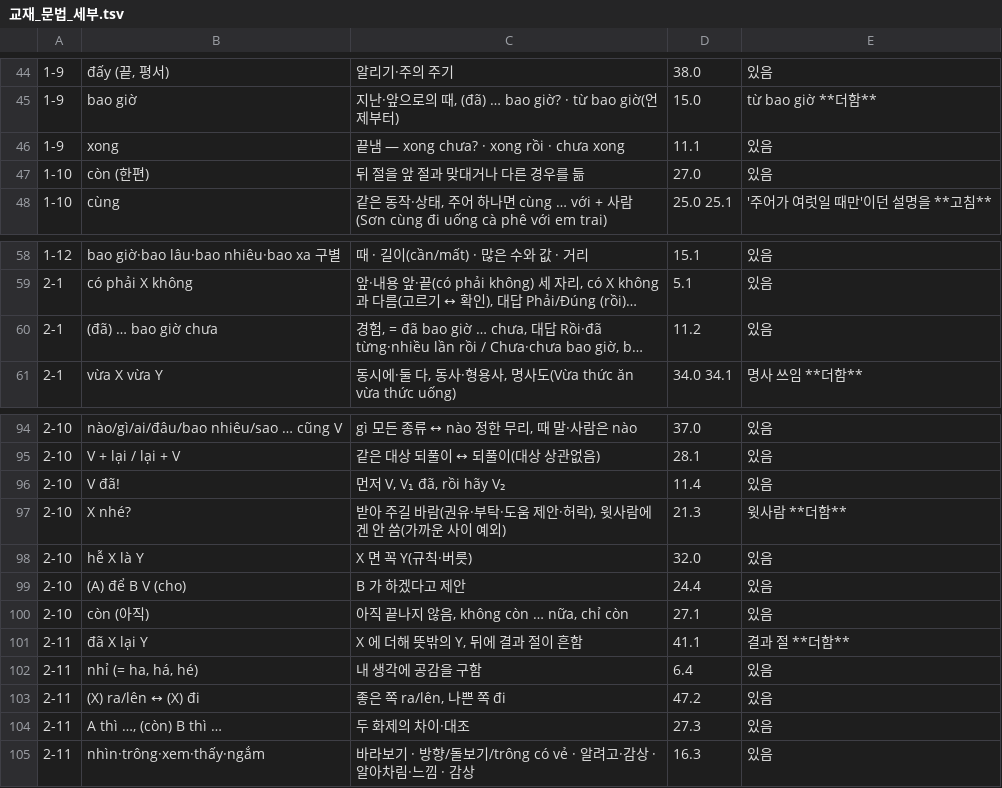
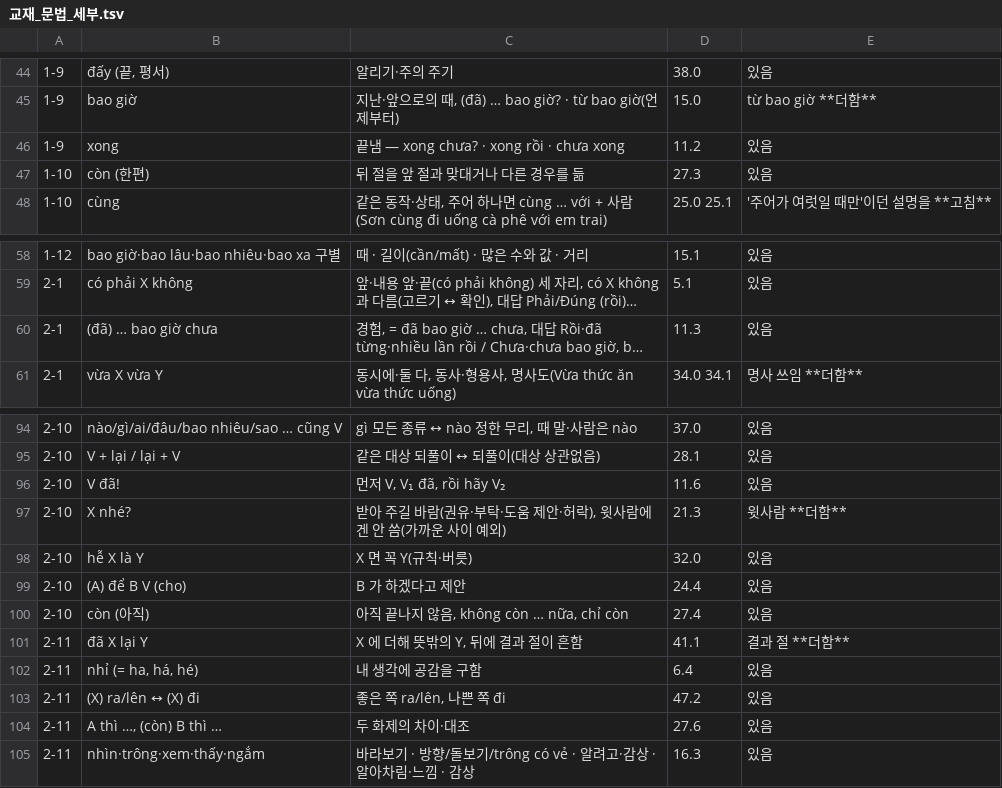
Before and after one commit to tpgus5119-coder/chaochao, a TSV file: tools/gram_audit/교재_문법_세부.tsv, drawn as a sheet; only a part is shown, gaps mark what is left out; long unchanged cells end in …; the diff names each change by its address in the sheet, - before the commit and + after, or states it on an @@ line.

```diff
--- a/tools/gram_audit/교재_문법_세부.tsv
+++ b/tools/gram_audit/교재_문법_세부.tsv
-D46: 11.1
+D46: 11.2
-D47: 27.0
+D47: 27.3
-D60: 11.2
+D60: 11.3
-D96: 11.4
+D96: 11.6
-D100: 27.1
+D100: 27.4
-D104: 27.3
+D104: 27.6
```
Also changed, not shown: tools/gram_tok/규칙.tsv, 39 other files.
